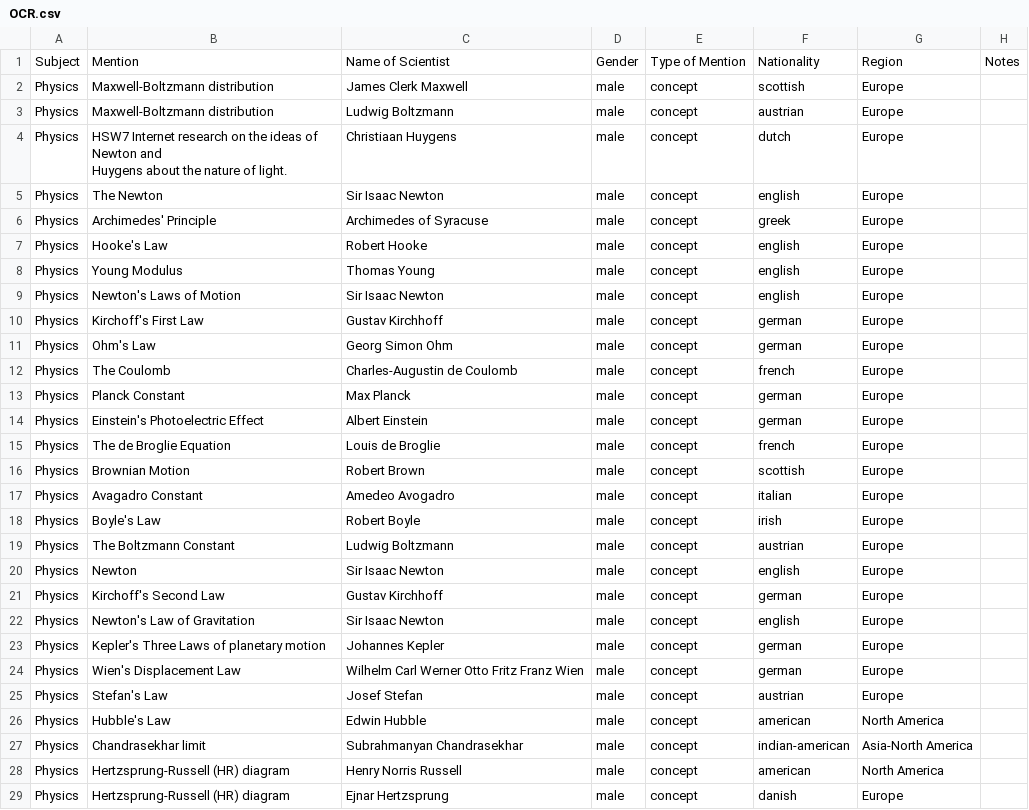
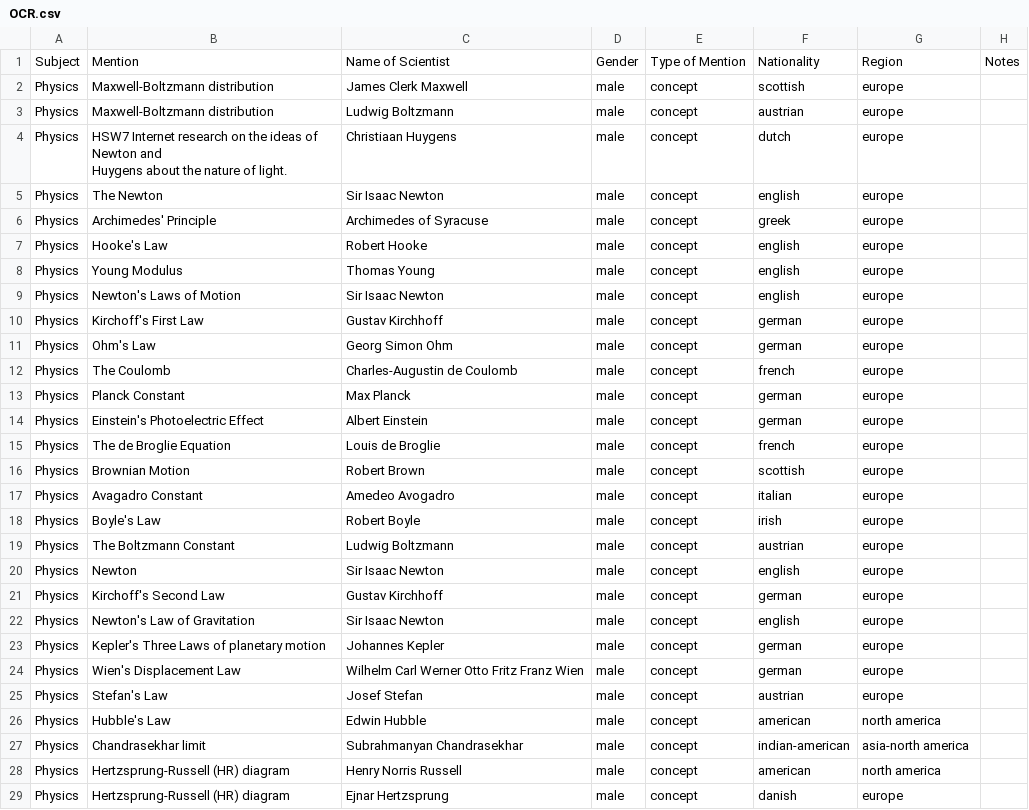
Before and after one commit to cookehmh/IncludeHerUK, a CSV file: A_Level/OCR.csv, drawn as a sheet; only a part is shown; the diff covers the shown part only; the diff names each change by its address in the sheet, - before the commit and + after, or states it on an @@ line.

```diff
--- a/A_Level/OCR.csv
+++ b/A_Level/OCR.csv
-G2:G25: Europe
+G2:G25: europe
-G26: North America
+G26: north america
-G27: Asia-North America
+G27: asia-north america
-G28: North America
+G28: north america
-G29: Europe
+G29: europe
```
Also changed, not shown: 114 edited cells elsewhere in this file, A_Level/AQA.csv, A_Level/CCEA.csv, 31 other files.
